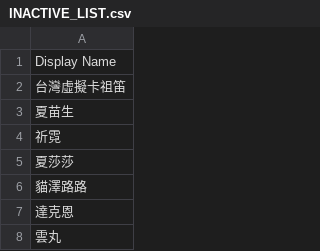
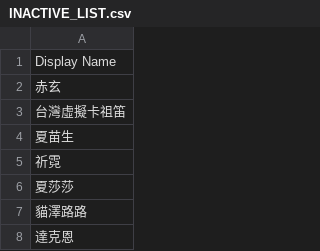
Before and after one commit to TaiwanVtuberData/TaiwanVtuberData.github.io-Legacy, a CSV file: SPECIAL_LIST/INACTIVE_LIST.csv, drawn as a sheet; only a part is shown; the shorter side is filled out with more unchanged rows.

Commit message:
Updated inactive list.

```diff
--- a/SPECIAL_LIST/INACTIVE_LIST.csv
+++ b/SPECIAL_LIST/INACTIVE_LIST.csv
@@ -1,2 +1,3 @@
 Display Name
+赤玄
 台灣虛擬卡祖笛
```
